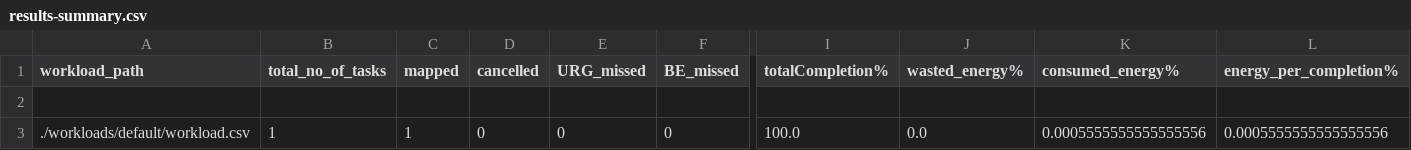
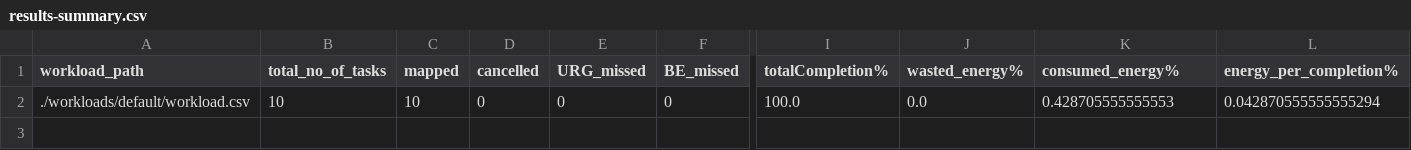
Before and after one commit to Drake415645/E2C-Sim-DB, a CSV file: V1/output/data/default/FCFS/results-summary.csv, drawn as a sheet; only a part is shown, gaps mark what is left out; removed rows and columns are numbered as before the commit, all else as after; rows hold the shown columns only; the diff names each change by its address in the sheet, - before the commit and + after, or states it on an @@ line.

Commit message:
validating input fields, no empty fields

```diff
--- a/V1/output/data/default/FCFS/results-summary.csv
+++ b/V1/output/data/default/FCFS/results-summary.csv
-row 2: (empty)
-B2 (total_no_of_tasks): 1
+B2 (total_no_of_tasks): 10
-C2 (mapped): 1
+C2 (mapped): 10
-K2 (consumed_energy%): 0.0005555555555555556
+K2 (consumed_energy%): 0.428705555555553
-L2 (energy_per_completion%): 0.0005555555555555556
+L2 (energy_per_completion%): 0.042870555555555294
```
Also changed, not shown: 6 other files.
